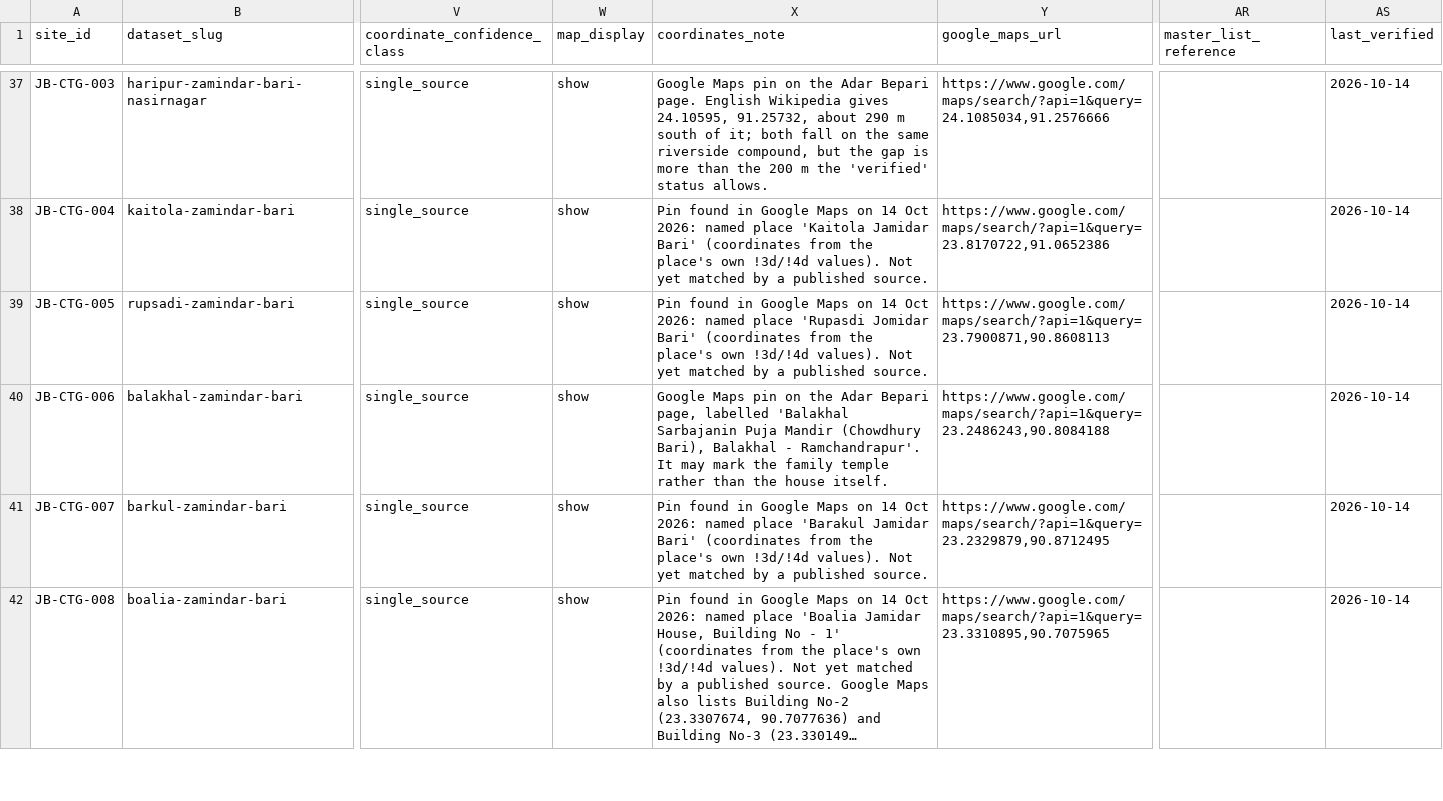
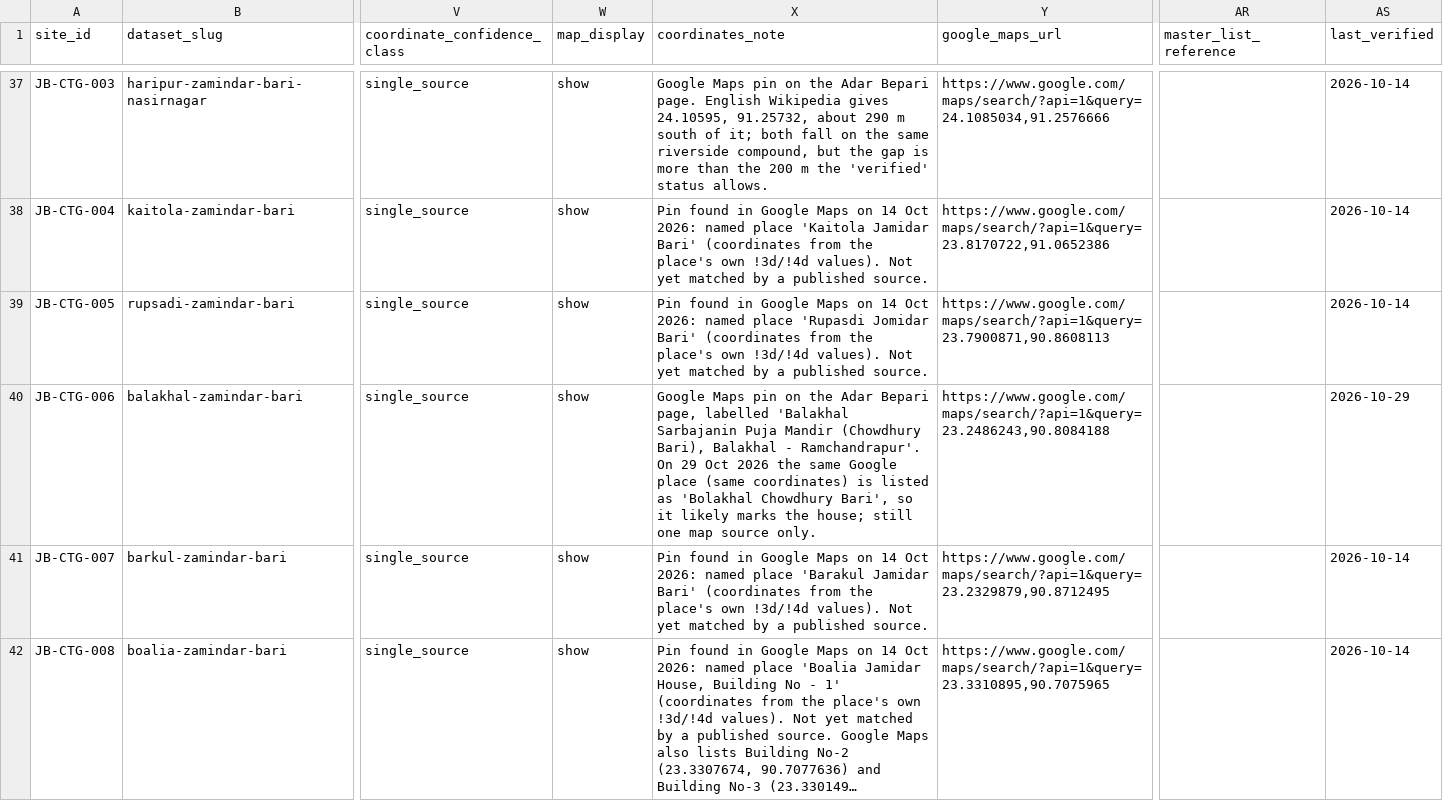
Before and after one commit to Shojibmahmud/jomidarpedia, a CSV file: data/csv/sites.csv, drawn as a sheet; only a part is shown, gaps mark what is left out; long unchanged cells end in …; the diff covers the shown part only; the diff names each change by its address in the sheet, - before the commit and + after, or states it on an @@ line.

```diff
--- a/data/csv/sites.csv
+++ b/data/csv/sites.csv
-X40 (coordinates_note): …- Ramchandrapur'. It may mark the family temple rather than the house itself.
+X40 (coordinates_note): …- Ramchandrapur'. On 29 Oct 2026 the same Google place (same coordinates) is listed as 'Bolakhal Chowdhury Bari', so it likely marks the house; still one map source only.
-AS40 (last_verified): 2026-10-14
+AS40 (last_verified): 2026-10-29
```
Also changed, not shown: 67 edited cells elsewhere in this file, data/csv/site_sources.csv, data/csv/sources.csv, 19 other files.
